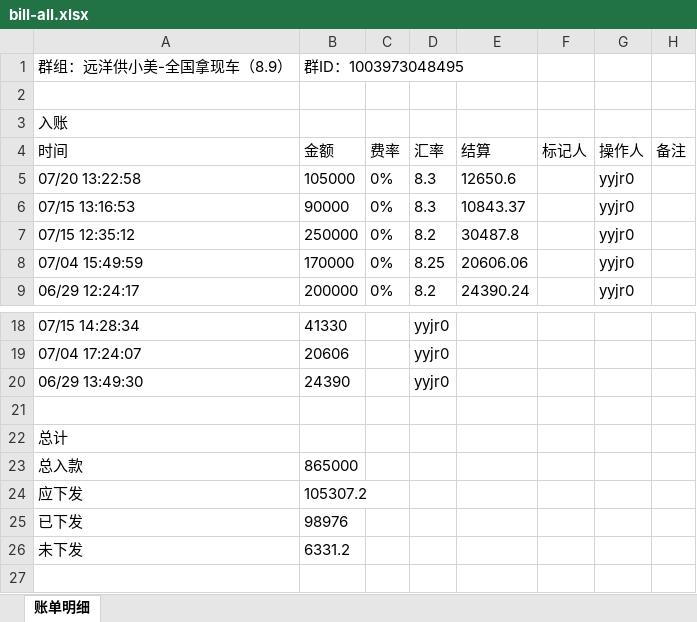
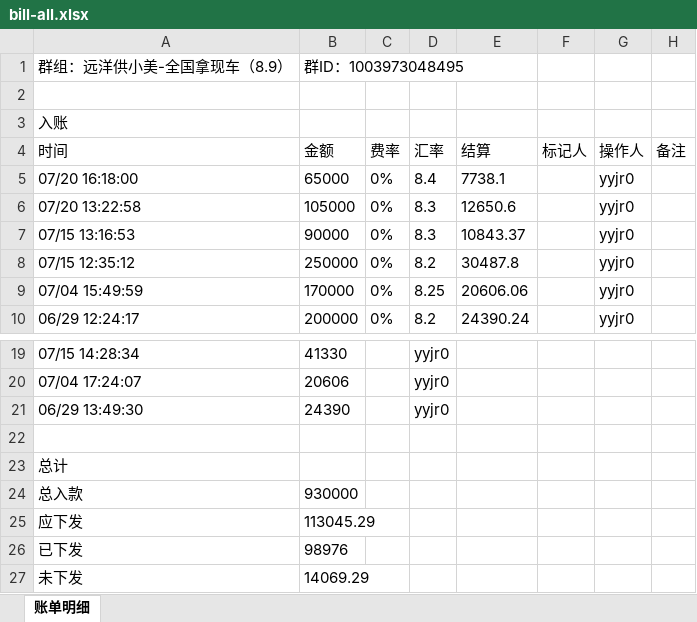
Before and after one commit to jzhangdan/botWeb, an Excel workbook: bills/JXZFSP/-1003973048495/350c5bfb689fe578d9250d112466c6734313008d13d5e4f0eee229bc3f0fc246/bill-all.xlsx, sheet 账单明细, drawn as a sheet; only a part is shown, gaps mark what is left out; values as stored, in another font and other column widths than the file's, no borders; addresses are those after the commit; the diff names each change by its address in the sheet, - before the commit and + after, or states it on an @@ line.

Commit message:
update bill page -1003973048495

```diff
--- a/bills/JXZFSP/-1003973048495/350c5bfb689fe578d9250d112466c6734313008d13d5e4f0eee229bc3f0fc246/bill-all.xlsx (sheet 账单明细)
+++ b/bills/JXZFSP/-1003973048495/350c5bfb689fe578d9250d112466c6734313008d13d5e4f0eee229bc3f0fc246/bill-all.xlsx (sheet 账单明细)
+row 5: 07/20 16:18:00 | 65000 | 0% | 8.4 | 7738.1 |  | yyjr0
-B24: 865000
+B24: 930000
-B25: 105307.2
+B25: 113045.29
-B27: 6331.2
+B27: 14069.29
```
